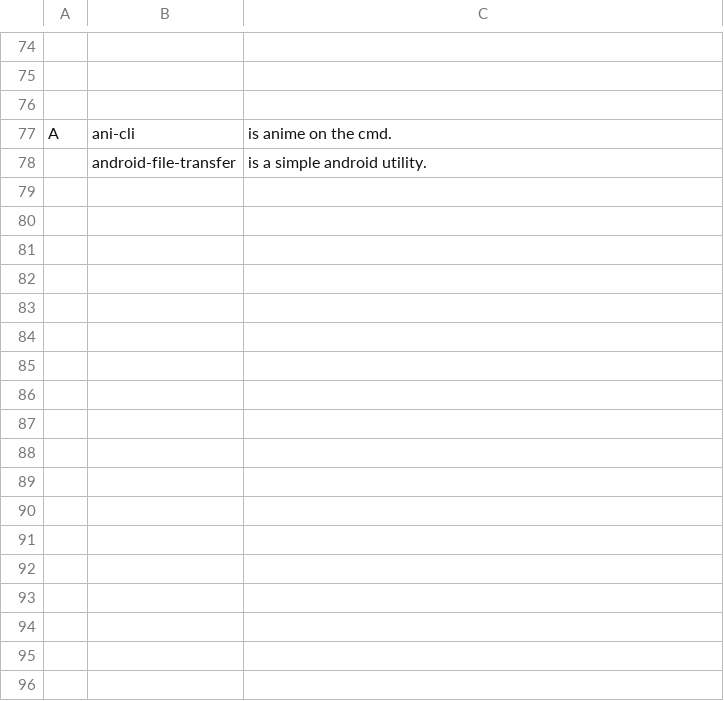
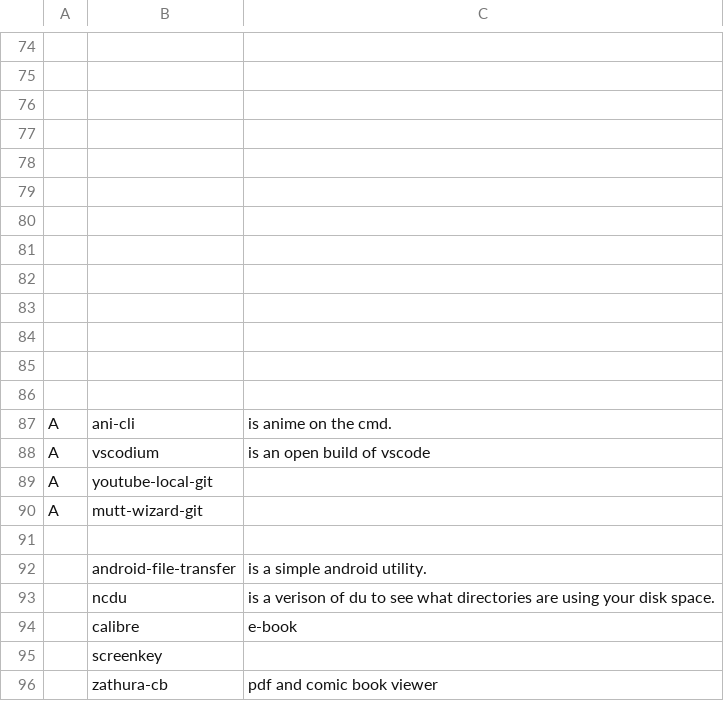
Before and after one commit to aj10k/LARBS, a CSV file: static/progs.csv, drawn as a sheet; only a part is shown, gaps mark what is left out; the diff covers the shown part only; the diff names each change by its address in the sheet, - before the commit and + after, or states it on an @@ line.

```diff
--- a/static/progs.csv
+++ b/static/progs.csv
+row 77: (empty)
+row 78: (empty)
+row 79: (empty)
+row 80: (empty)
+row 81: (empty)
+row 82: (empty)
+row 83: (empty)
+row 84: (empty)
+row 85: (empty)
+row 86: (empty)
+row 88: A | vscodium | is an open build of vscode
+row 89: A | youtube-local-git
+row 90: A | mutt-wizard-git
+row 91: (empty)
+row 93:  | ncdu | is a verison of du to see what directories are using your disk space.
+row 94:  | calibre | e-book
+row 95:  | screenkey
+row 96:  | zathura-cb | pdf and comic book viewer
```
Also changed, not shown: 10 added rows elsewhere in this file.
